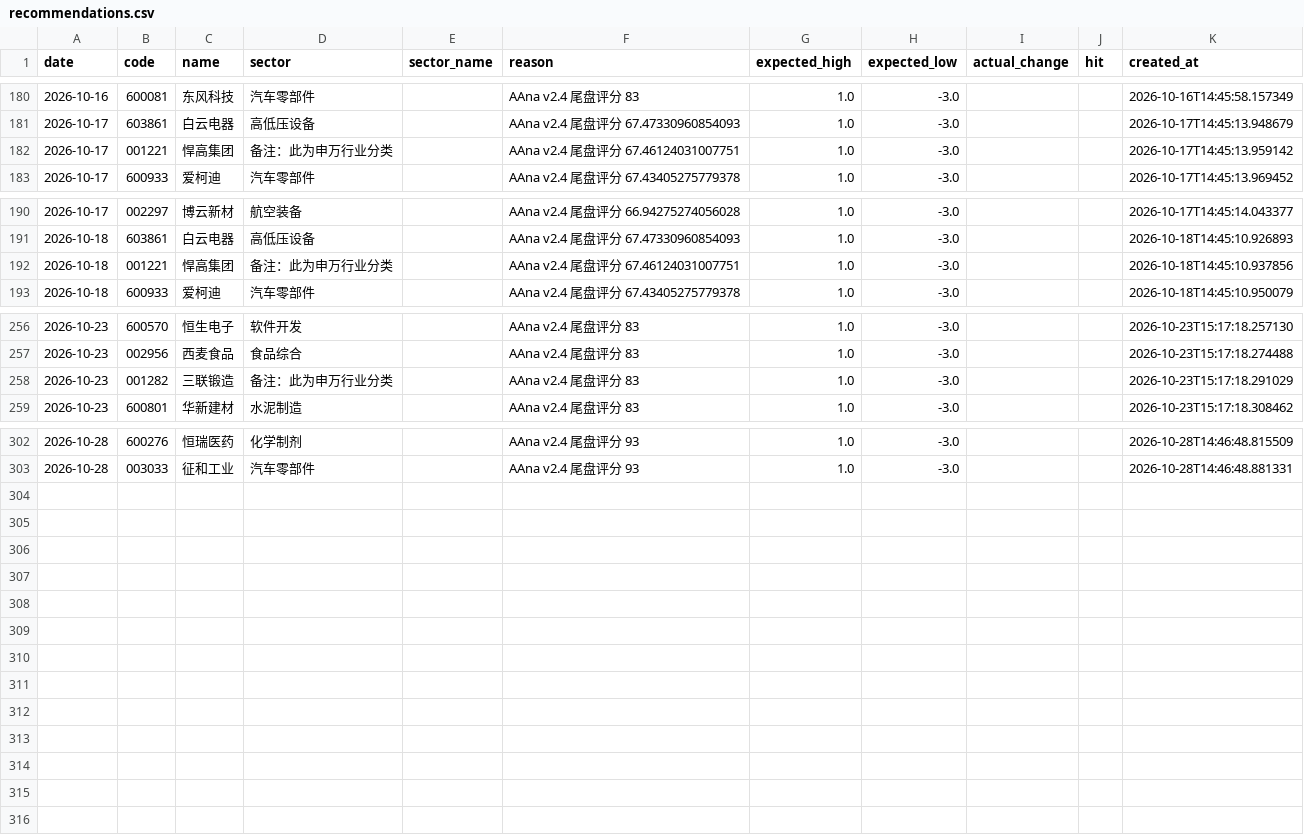
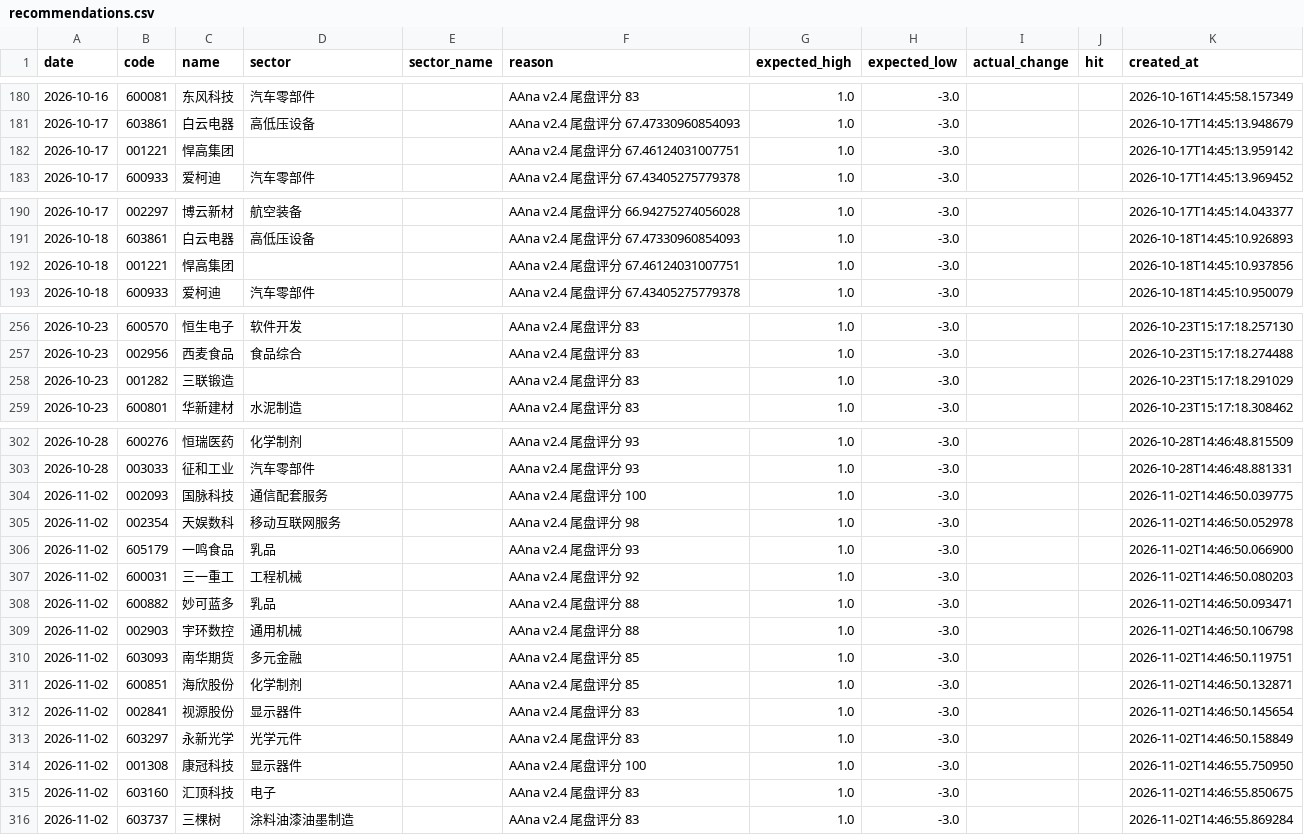
Before and after one commit to wssaidong/AAna, a CSV file: data/recommendations.csv, drawn as a sheet; only a part is shown, gaps mark what is left out; the diff covers the shown part only.

Commit message:
fix(P1): sina 行业名解析把'备注：此为申万行业分类'当成行业名 → 板块黑名单逃逸
根因 (data_sources._sina_industry_concept):
  正则 <td[^>]*>([^<]+)</td> 要求 1+ 个非 '<' 字符, 所以 sina 页面里
  '行业名单元格为空' 的 <td class="ct" align="center"></td> 被整格跳过 →
  tds = ['所属行业板块', '备注：此为申万行业分类'] → 取 tds[1] 当行业名 →
  拿到表尾那句备注。

污染链:
  垃圾值 → recommendations.csv / rec_feedback.csv 的 sector 列 (各 4 行)
  → rec_optimizer._lookup_sector() → rec_tuning.sector_stats 垃圾 key (count=4)
  → _cn_sector_to_enum() 匹配不到 → 那几只股票逃过所有板块黑名单。
  另污染 state/industry_cache.json 16 条。

修法:
  行业名只取第一个非空且非 '备注' 开头的单元格; 取不到 → None 继续走 4 级降级链
  (akshare 兜底)。与 concept 分支同一套过滤规则。
  历史数据: 8 行垃圾 sector 值改回 '' (与该 CSV 既有'未知=空'约定一致),
  行业缓存 16 条污染值清除 (001282 重解析为 '汽车')。

验证:
  - 新增 tests/test_sina_industry_parse.py 5 用例 (含端到端 + 缓存守卫);
    对旧代码跑 → 2 failed (确认是有效回归测试), 对新代码 → 5 passed
  - 全量 pytest: 288 passed, 1 skipped (无回归)
  - 重跑 feedback_loop.py 重生成 rec_tuning.json: 垃圾板块 key 消失,
    weak_sectors / score_threshold(60) / hold_days(1) / overall_win_rate(49.86%)
    / total_records(367) 全部不变 → 策略参数零回归
  - reports/ 追踪文件数 1469 → 1469 (8/23 git add -A 事故守卫)

```diff
--- a/data/recommendations.csv
+++ b/data/recommendations.csv
@@ -181,3 +181,3 @@ date,code,name,sector,sector_name,reason,expected_high,expected_low,actual_chang
 2026-10-17,603861,白云电器,高低压设备,,AAna v2.4 尾盘评分 67.47330960854093,1.0,-3.0,,,2026-10-17T14:45:13.948679
-2026-10-17,001221,悍高集团,备注：此为申万行业分类,,AAna v2.4 尾盘评分 67.46124031007751,1.0,-3.0,,,2026-10-17T14:45:13.959142
+2026-10-17,001221,悍高集团,,,AAna v2.4 尾盘评分 67.46124031007751,1.0,-3.0,,,2026-10-17T14:45:13.959142
 2026-10-17,600933,爱柯迪,汽车零部件,,AAna v2.4 尾盘评分 67.43405275779378,1.0,-3.0,,,2026-10-17T14:45:13.969452
@@ -191,3 +191,3 @@ date,code,name,sector,sector_name,reason,expected_high,expected_low,actual_chang
 2026-10-18,603861,白云电器,高低压设备,,AAna v2.4 尾盘评分 67.47330960854093,1.0,-3.0,,,2026-10-18T14:45:10.926893
-2026-10-18,001221,悍高集团,备注：此为申万行业分类,,AAna v2.4 尾盘评分 67.46124031007751,1.0,-3.0,,,2026-10-18T14:45:10.937856
+2026-10-18,001221,悍高集团,,,AAna v2.4 尾盘评分 67.46124031007751,1.0,-3.0,,,2026-10-18T14:45:10.937856
 2026-10-18,600933,爱柯迪,汽车零部件,,AAna v2.4 尾盘评分 67.43405275779378,1.0,-3.0,,,2026-10-18T14:45:10.950079
@@ -257,3 +257,3 @@ date,code,name,sector,sector_name,reason,expected_high,expected_low,actual_chang
 2026-10-23,002956,西麦食品,食品综合,,AAna v2.4 尾盘评分 83,1.0,-3.0,,,2026-10-23T15:17:18.274488
-2026-10-23,001282,三联锻造,备注：此为申万行业分类,,AAna v2.4 尾盘评分 83,1.0,-3.0,,,2026-10-23T15:17:18.291029
+2026-10-23,001282,三联锻造,,,AAna v2.4 尾盘评分 83,1.0,-3.0,,,2026-10-23T15:17:18.291029
 2026-10-23,600801,华新建材,水泥制造,,AAna v2.4 尾盘评分 83,1.0,-3.0,,,2026-10-23T15:17:18.308462
@@ -303 +303,14 @@ date,code,name,sector,sector_name,reason,expected_high,expected_low,actual_chang
 2026-10-28,003033,征和工业,汽车零部件,,AAna v2.4 尾盘评分 93,1.0,-3.0,,,2026-10-28T14:46:48.881331
+2026-11-02,002093,国脉科技,通信配套服务,,AAna v2.4 尾盘评分 100,1.0,-3.0,,,2026-11-02T14:46:50.039775
+2026-11-02,002354,天娱数科,移动互联网服务,,AAna v2.4 尾盘评分 98,1.0,-3.0,,,2026-11-02T14:46:50.052978
+2026-11-02,605179,一鸣食品,乳品,,AAna v2.4 尾盘评分 93,1.0,-3.0,,,2026-11-02T14:46:50.066900
+2026-11-02,600031,三一重工,工程机械,,AAna v2.4 尾盘评分 92,1.0,-3.0,,,2026-11-02T14:46:50.080203
+2026-11-02,600882,妙可蓝多,乳品,,AAna v2.4 尾盘评分 88,1.0,-3.0,,,2026-11-02T14:46:50.093471
+2026-11-02,002903,宇环数控,通用机械,,AAna v2.4 尾盘评分 88,1.0,-3.0,,,2026-11-02T14:46:50.106798
+2026-11-02,603093,南华期货,多元金融,,AAna v2.4 尾盘评分 85,1.0,-3.0,,,2026-11-02T14:46:50.119751
+2026-11-02,600851,海欣股份,化学制剂,,AAna v2.4 尾盘评分 85,1.0,-3.0,,,2026-11-02T14:46:50.132871
+2026-11-02,002841,视源股份,显示器件,,AAna v2.4 尾盘评分 83,1.0,-3.0,,,2026-11-02T14:46:50.145654
+2026-11-02,603297,永新光学,光学元件,,AAna v2.4 尾盘评分 83,1.0,-3.0,,,2026-11-02T14:46:50.158849
+2026-11-02,001308,康冠科技,显示器件,,AAna v2.4 尾盘评分 100,1.0,-3.0,,,2026-11-02T14:46:55.750950
+2026-11-02,603160,汇顶科技,电子,,AAna v2.4 尾盘评分 83,1.0,-3.0,,,2026-11-02T14:46:55.850675
+2026-11-02,603737,三棵树,涂料油漆油墨制造,,AAna v2.4 尾盘评分 83,1.0,-3.0,,,2026-11-02T14:46:55.869284
```
Also changed, not shown: 1 edited cell elsewhere in this file, data/rec_feedback.csv, 5 other files.
